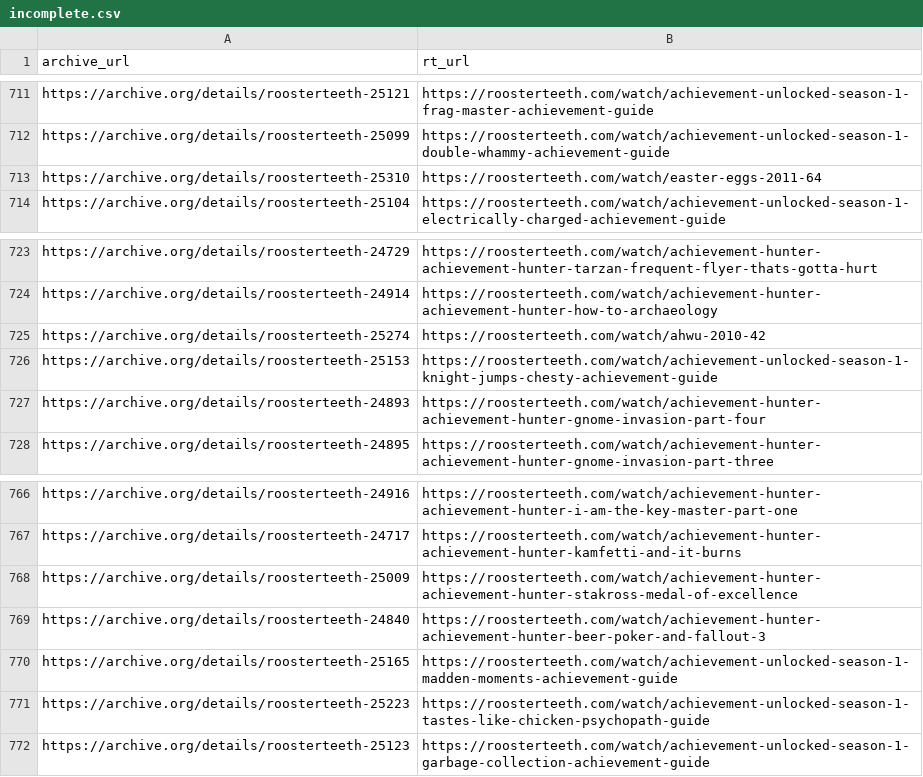
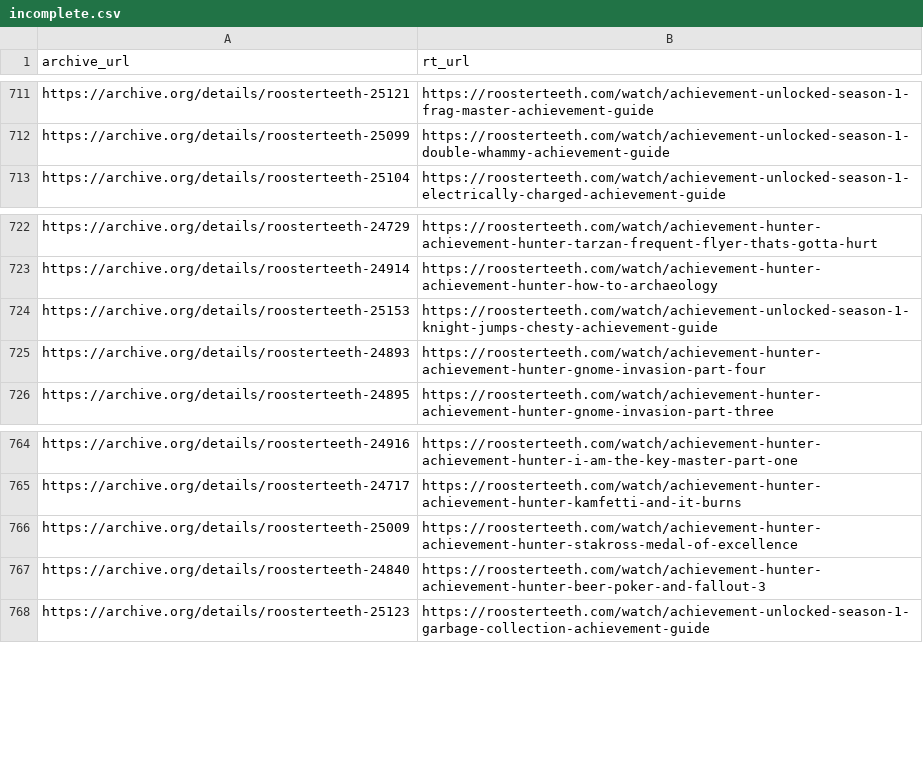
Before and after one commit to shiruken/rt-archive, a CSV file: docs/incomplete/incomplete.csv, drawn as a sheet; only a part is shown, gaps mark what is left out; the diff names each change by its address in the sheet, - before the commit and + after, or states it on an @@ line.

```diff
--- a/docs/incomplete/incomplete.csv
+++ b/docs/incomplete/incomplete.csv
-row 713: https://archive.org/details/roosterteeth-25310 | https://roosterteeth.com/watch/easter-eggs-2011-64
-row 725: https://archive.org/details/roosterteeth-25274 | https://roosterteeth.com/watch/ahwu-2010-42
-row 770: https://archive.org/details/roosterteeth-25165 | https://roosterteeth.com/watch/achievement-unlocked-season-1-madden-moments-achievement-guide
-row 771: https://archive.org/details/roosterteeth-25223 | https://roosterteeth.com/watch/achievement-unlocked-season-1-tastes-like-chicken-psychopath-guide
```
Also changed, not shown: data/incomplete_urls.csv, 8 other files.
